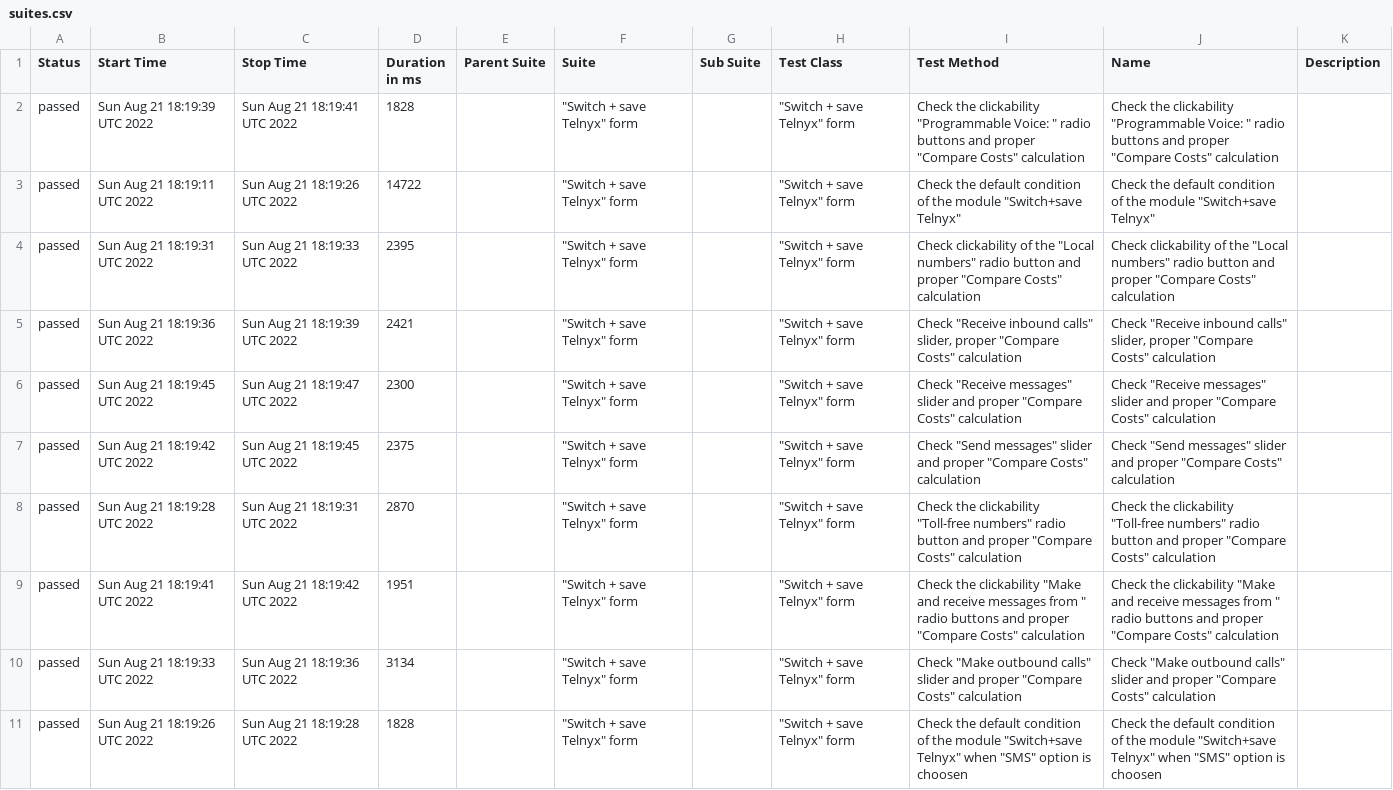
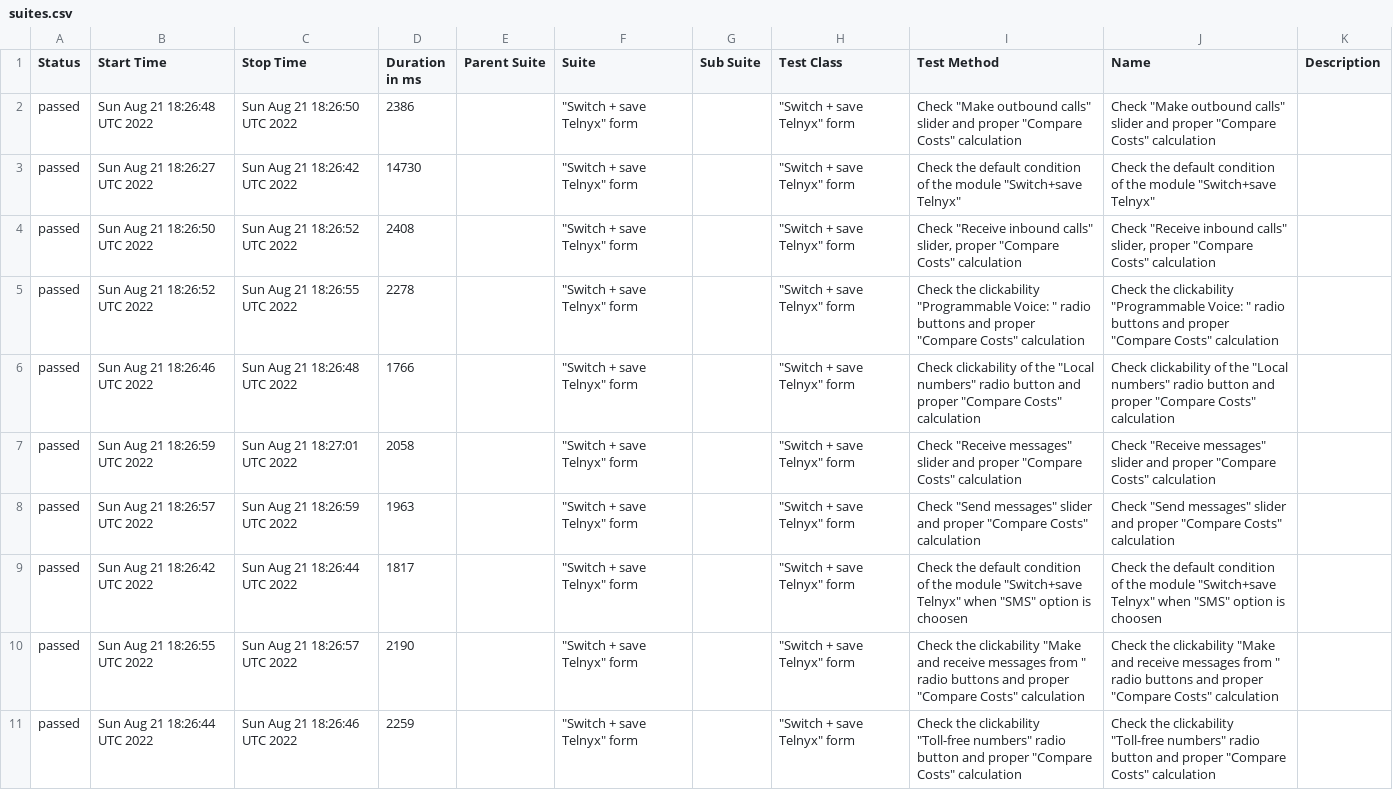
Before and after one commit to ValeriiMandryka/Telnyx-project-on-Cypress-Cucumber-with-AllureReport, a CSV file: data/suites.csv, drawn as a sheet; removed rows and columns are numbered as before the commit, all else as after; the diff names each change by its address in the sheet, - before the commit and + after, or states it on an @@ line.

```diff
--- a/data/suites.csv
+++ b/data/suites.csv
-B2 (Start Time): Sun Aug 21 18:19:39 UTC 2022
+B2 (Start Time): Sun Aug 21 18:26:48 UTC 2022
-C2 (Stop Time): Sun Aug 21 18:19:41 UTC 2022
+C2 (Stop Time): Sun Aug 21 18:26:50 UTC 2022
-D2 (Duration in ms): 1828
+D2 (Duration in ms): 2386
-I2 (Test Method): Check the clickability "Programmable Voice: " radio buttons and proper…
+I2 (Test Method): Check "Make outbound calls" slider and proper…
-J2 (Name): Check the clickability "Programmable Voice: " radio buttons and proper…
+J2 (Name): Check "Make outbound calls" slider and proper…
-B3 (Start Time): Sun Aug 21 18:19:11 UTC 2022
+B3 (Start Time): Sun Aug 21 18:26:27 UTC 2022
-C3 (Stop Time): Sun Aug 21 18:19:26 UTC 2022
+C3 (Stop Time): Sun Aug 21 18:26:42 UTC 2022
-D3 (Duration in ms): 14722
+D3 (Duration in ms): 14730
+row 4: passed | Sun Aug 21 18:26:50 UTC 2022 | Sun Aug 21 18:26:52 UTC 2022 | 2408 |  | "Switch + save Telnyx" form |  | "Switch + save Telnyx" form | Check "Receive inbound calls" slider, proper "Compare Costs" calculation | Check "Receive inbound calls" slider, proper "Compare Costs" calculation
-B5 (Start Time): Sun Aug 21 18:19:31 UTC 2022
+B5 (Start Time): Sun Aug 21 18:26:52 UTC 2022
-C5 (Stop Time): Sun Aug 21 18:19:33 UTC 2022
+C5 (Stop Time): Sun Aug 21 18:26:55 UTC 2022
-D5 (Duration in ms): 2395
+D5 (Duration in ms): 2278
-I5 (Test Method): Check clickability of the "Local numbers" radio button and proper…
+I5 (Test Method): Check the clickability "Programmable Voice: " radio buttons and proper…
-J5 (Name): Check clickability of the "Local numbers" radio button and proper…
+J5 (Name): Check the clickability "Programmable Voice: " radio buttons and proper…
-B6 (Start Time): Sun Aug 21 18:19:36 UTC 2022
+B6 (Start Time): Sun Aug 21 18:26:46 UTC 2022
-C6 (Stop Time): Sun Aug 21 18:19:39 UTC 2022
+C6 (Stop Time): Sun Aug 21 18:26:48 UTC 2022
-D6 (Duration in ms): 2421
+D6 (Duration in ms): 1766
-I6 (Test Method): Check "Receive inbound calls" slider, proper "Compare…
+I6 (Test Method): Check clickability of the "Local numbers" radio button and proper "Compare…
-J6 (Name): Check "Receive inbound calls" slider, proper "Compare…
+J6 (Name): Check clickability of the "Local numbers" radio button and proper "Compare…
-B7 (Start Time): Sun Aug 21 18:19:45 UTC 2022
+B7 (Start Time): Sun Aug 21 18:26:59 UTC 2022
-C7 (Stop Time): Sun Aug 21 18:19:47 UTC 2022
+C7 (Stop Time): Sun Aug 21 18:27:01 UTC 2022
-D7 (Duration in ms): 2300
+D7 (Duration in ms): 2058
-B8 (Start Time): Sun Aug 21 18:19:42 UTC 2022
+B8 (Start Time): Sun Aug 21 18:26:57 UTC 2022
-C8 (Stop Time): Sun Aug 21 18:19:45 UTC 2022
+C8 (Stop Time): Sun Aug 21 18:26:59 UTC 2022
-D8 (Duration in ms): 2375
+D8 (Duration in ms): 1963
-B9 (Start Time): Sun Aug 21 18:19:28 UTC 2022
+B9 (Start Time): Sun Aug 21 18:26:42 UTC 2022
-C9 (Stop Time): Sun Aug 21 18:19:31 UTC 2022
+C9 (Stop Time): Sun Aug 21 18:26:44 UTC 2022
-D9 (Duration in ms): 2870
+D9 (Duration in ms): 1817
-I9 (Test Method): Check the clickability "Toll-free numbers" radio button and proper "Compare Costs" calculation
+I9 (Test Method): Check the default condition of the module "Switch+save Telnyx" when "SMS" option is choosen
-J9 (Name): Check the clickability "Toll-free numbers" radio button and proper "Compare Costs" calculation
+J9 (Name): Check the default condition of the module "Switch+save Telnyx" when "SMS" option is choosen
-B10 (Start Time): Sun Aug 21 18:19:41 UTC 2022
+B10 (Start Time): Sun Aug 21 18:26:55 UTC 2022
-C10 (Stop Time): Sun Aug 21 18:19:42 UTC 2022
+C10 (Stop Time): Sun Aug 21 18:26:57 UTC 2022
-D10 (Duration in ms): 1951
+D10 (Duration in ms): 2190
-B11 (Start Time): Sun Aug 21 18:19:33 UTC 2022
+B11 (Start Time): Sun Aug 21 18:26:44 UTC 2022
-C11 (Stop Time): Sun Aug 21 18:19:36 UTC 2022
+C11 (Stop Time): Sun Aug 21 18:26:46 UTC 2022
-D11 (Duration in ms): 3134
+D11 (Duration in ms): 2259
-I11 (Test Method): Check "Make outbound calls" slider and proper…
+I11 (Test Method): Check the clickability "Toll-free numbers" radio button and proper…
-J11 (Name): Check "Make outbound calls" slider and proper…
+J11 (Name): Check the clickability "Toll-free numbers" radio button and proper…
-row 11: passed | Sun Aug 21 18:19:26 UTC 2022 | Sun Aug 21 18:19:28 UTC 2022 | 1828 |  | "Switch + save Telnyx" form |  | "Switch + save Telnyx" form | Check the default condition of the module "Switch+save Telnyx" when "SMS" option is choosen | Check the default condition of the module "Switch+save Telnyx" when "SMS" option is choosen
```
Also changed, not shown: 33 other files.
